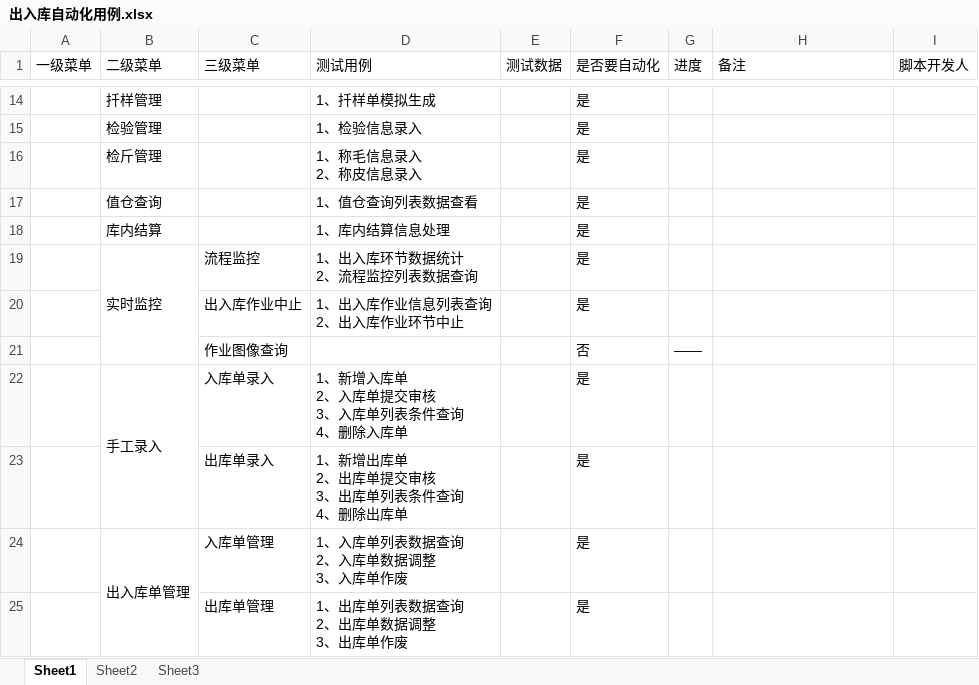
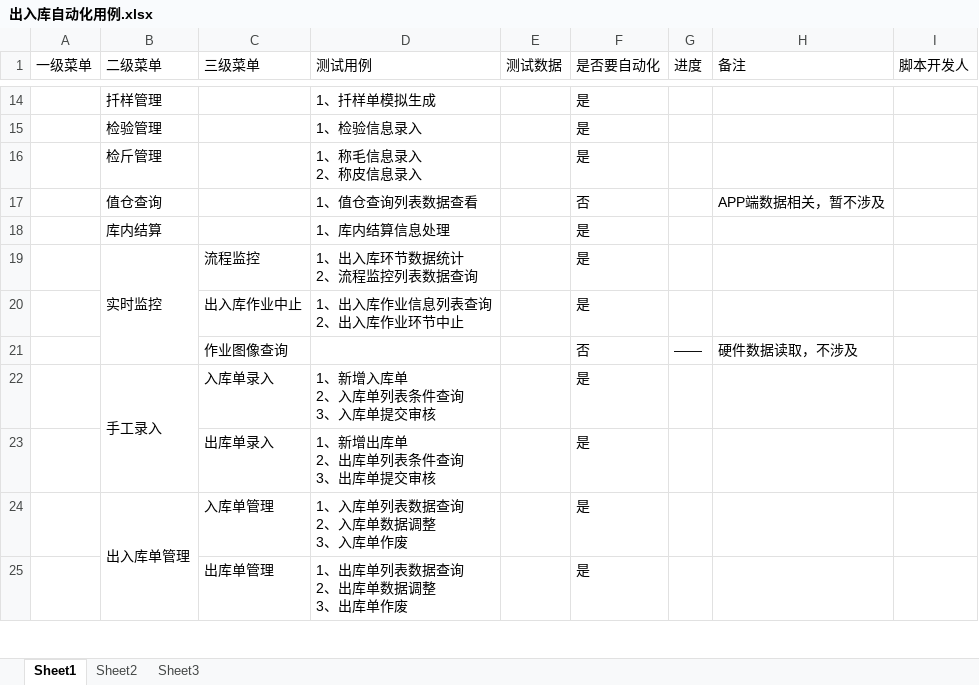
Before and after one commit to cenlongwu/Automation, an Excel workbook: 出入库自动化用例.xlsx, sheet Sheet1, drawn as a sheet; only a part is shown, gaps mark what is left out; values as stored, in another font and other column widths than the file's, no borders; ↵ is a line break in a cell; the diff covers the shown part only; the diff names each change by its address in the sheet, - before the commit and + after, or states it on an @@ line.

Commit message:
4月22号下午，提交代码： 改动：开会的改动
4.23 出入库自动化用例修改

```diff
--- a/出入库自动化用例.xlsx (sheet Sheet1)
+++ b/出入库自动化用例.xlsx (sheet Sheet1)
-F17 (是否要自动化): 是
+F17 (是否要自动化): 否
-H17 (备注): (empty)
+H17 (备注): APP端数据相关，暂不涉及
-H21 (备注): (empty)
+H21 (备注): 硬件数据读取，不涉及
-D22 (测试用例): 1、新增入库单 ↵ 2、入库单提交审核 ↵ 3、入库单列表条件查询 ↵ 4、删除入库单
+D22 (测试用例): 1、新增入库单 ↵ 2、入库单列表条件查询 ↵ 3、入库单提交审核
-D23 (测试用例): 1、新增出库单 ↵ 2、出库单提交审核 ↵ 3、出库单列表条件查询 ↵ 4、删除出库单
+D23 (测试用例): 1、新增出库单 ↵ 2、出库单列表条件查询 ↵ 3、出库单提交审核
```
Also changed, not shown: 15 edited cells elsewhere in this sheet.
